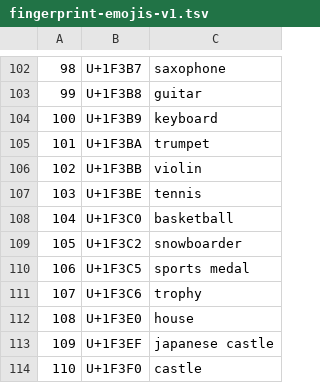
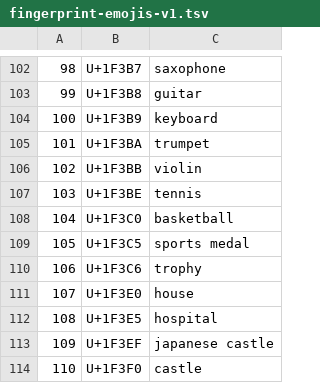
Before and after one commit to paul-learning/GifItUp, a TSV file: crypto/fingerprint-emojis-v1.tsv, drawn as a sheet; only a part is shown, gaps mark what is left out; removed rows and columns are numbered as before the commit, all else as after; the diff names each change by its address in the sheet, - before the commit and + after, or states it on an @@ line.

```diff
--- a/crypto/fingerprint-emojis-v1.tsv
+++ b/crypto/fingerprint-emojis-v1.tsv
-row 109: 105 | U+1F3C2 | snowboarder
@@ column A renumbered between rows 109 and 111 @@
+row 112: 108 | U+1F3E5 | hospital
```
Also changed, not shown: 3 other files.
